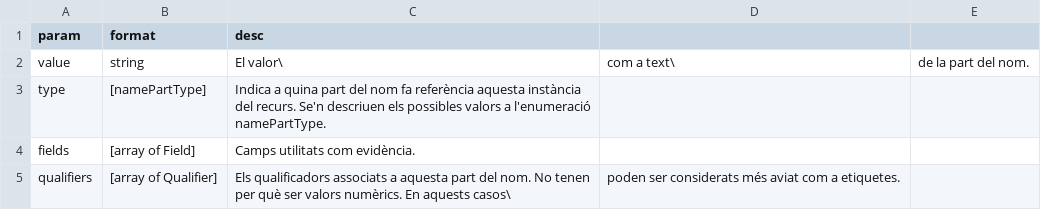
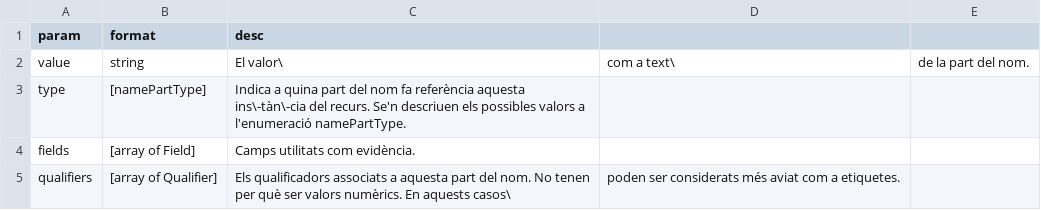
Before and after one commit to Rayl3k/memoria-pfc, a CSV file: latex/tables/05/01_persons/namePart.csv, drawn as a sheet.

```diff
--- a/latex/tables/05/01_persons/namePart.csv
+++ b/latex/tables/05/01_persons/namePart.csv
@@ -2,3 +2,3 @@ param,format,desc
 value,string,El valor\, com a text\, de la part del nom.
-type,[namePartType],Indica a quina part del nom fa referència aquesta instància del recurs. Se'n descriuen els possibles valors a l'enumeració namePartType.
+type,[namePartType],Indica a quina part del nom fa referència aquesta ins\-tàn\-cia del recurs. Se'n descriuen els possibles valors a l'enumeració namePartType.
 fields,[array of Field],Camps utilitats com evidència.
```
Also changed, not shown: latex/tables/05/01_persons/gender.csv, latex/tables/05/01_persons/name.csv, 28 other files.
